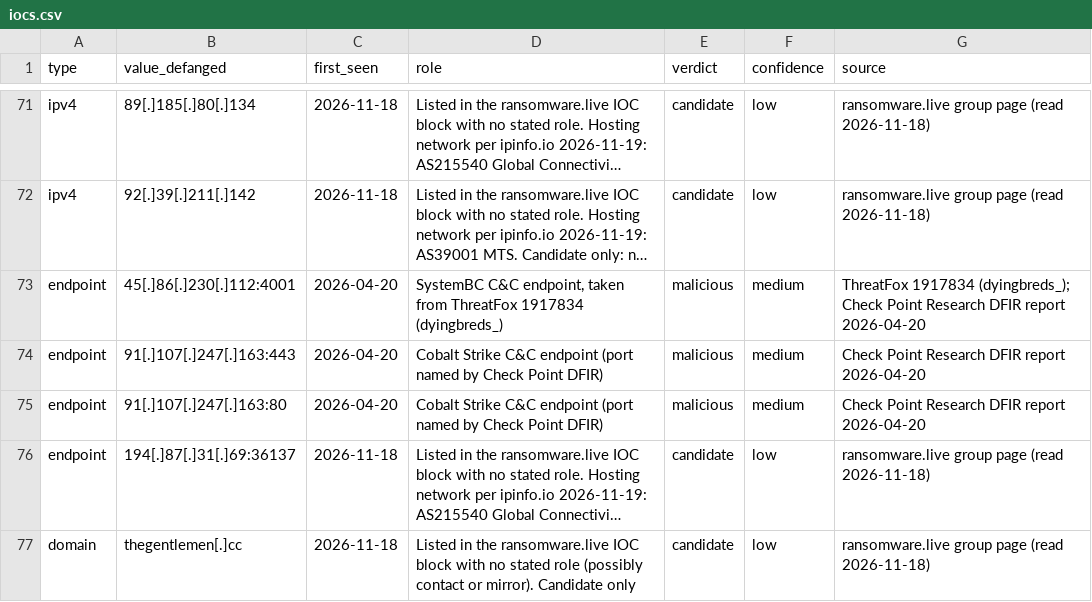
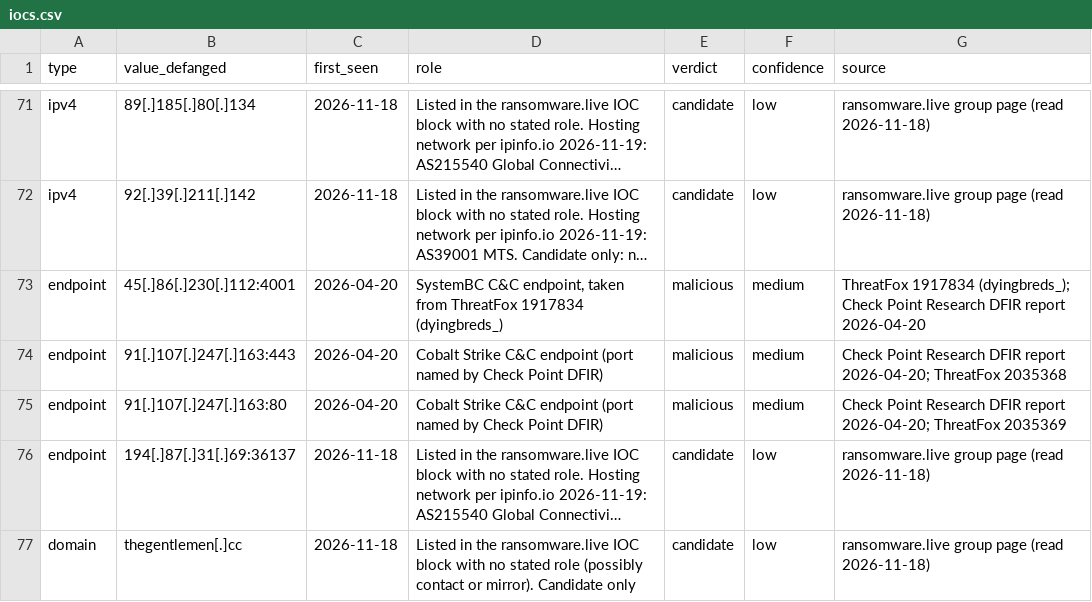
Before and after one commit to harperjohnsai/detections, a CSV file: iocs/2026-11-the-gentlemen/iocs.csv, drawn as a sheet; only a part is shown, gaps mark what is left out; long unchanged cells end in …; the diff covers the shown part only; the diff names each change by its address in the sheet, - before the commit and + after, or states it on an @@ line.

Commit message:
The Gentlemen: ThreatFox IDs (2035348-2035369), credit TheRavenFile and dyingbreds_, YARAhub deployed, IOC gist

```diff
--- a/iocs/2026-11-the-gentlemen/iocs.csv
+++ b/iocs/2026-11-the-gentlemen/iocs.csv
-G74 (source): …DFIR report 2026-04-20
+G74 (source): …DFIR report 2026-04-20; ThreatFox 2035368
-G75 (source): …DFIR report 2026-04-20
+G75 (source): …DFIR report 2026-04-20; ThreatFox 2035369
```
Also changed, not shown: 49 edited cells elsewhere in this file, 7 other files.
